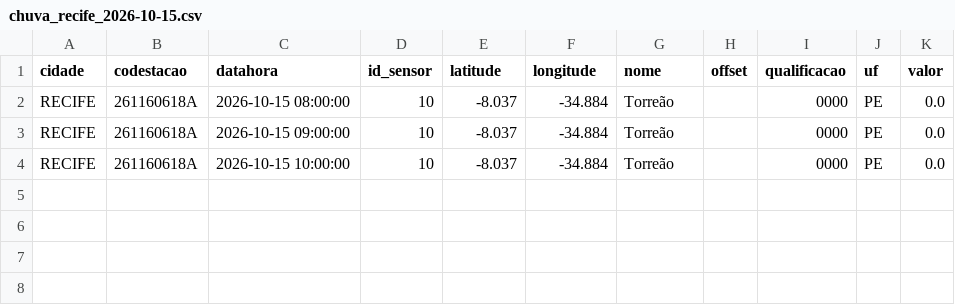
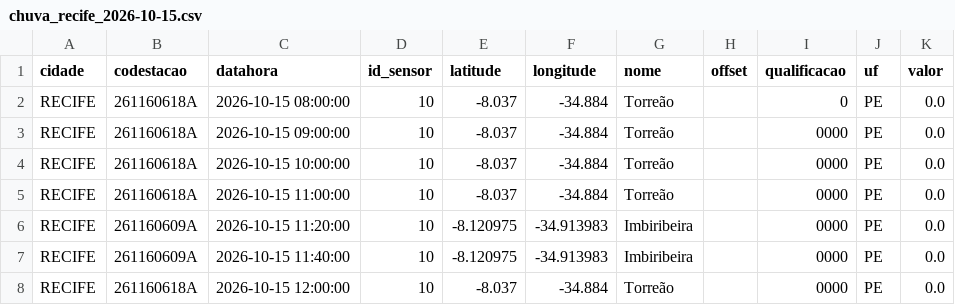
Before and after one commit to RafaellaB/risk-today-apps, a CSV file: chuva_recife_2026-10-15.csv, drawn as a sheet.

```diff
--- a/chuva_recife_2026-10-15.csv
+++ b/chuva_recife_2026-10-15.csv
@@ -1,4 +1,8 @@
 cidade,codestacao,datahora,id_sensor,latitude,longitude,nome,offset,qualificacao,uf,valor
-RECIFE,261160618A,2026-10-15 08:00:00,10,-8.037,-34.884,Torreão,,0000,PE,0.0
+RECIFE,261160618A,2026-10-15 08:00:00,10,-8.037,-34.884,Torreão,,0,PE,0.0
 RECIFE,261160618A,2026-10-15 09:00:00,10,-8.037,-34.884,Torreão,,0000,PE,0.0
 RECIFE,261160618A,2026-10-15 10:00:00,10,-8.037,-34.884,Torreão,,0000,PE,0.0
+RECIFE,261160618A,2026-10-15 11:00:00,10,-8.037,-34.884,Torreão,,0000,PE,0.0
+RECIFE,261160609A,2026-10-15 11:20:00,10,-8.120975,-34.913983,Imbiribeira,,0000,PE,0.0
+RECIFE,261160609A,2026-10-15 11:40:00,10,-8.120975,-34.913983,Imbiribeira,,0000,PE,0.0
+RECIFE,261160618A,2026-10-15 12:00:00,10,-8.037,-34.884,Torreão,,0000,PE,0.0
```
